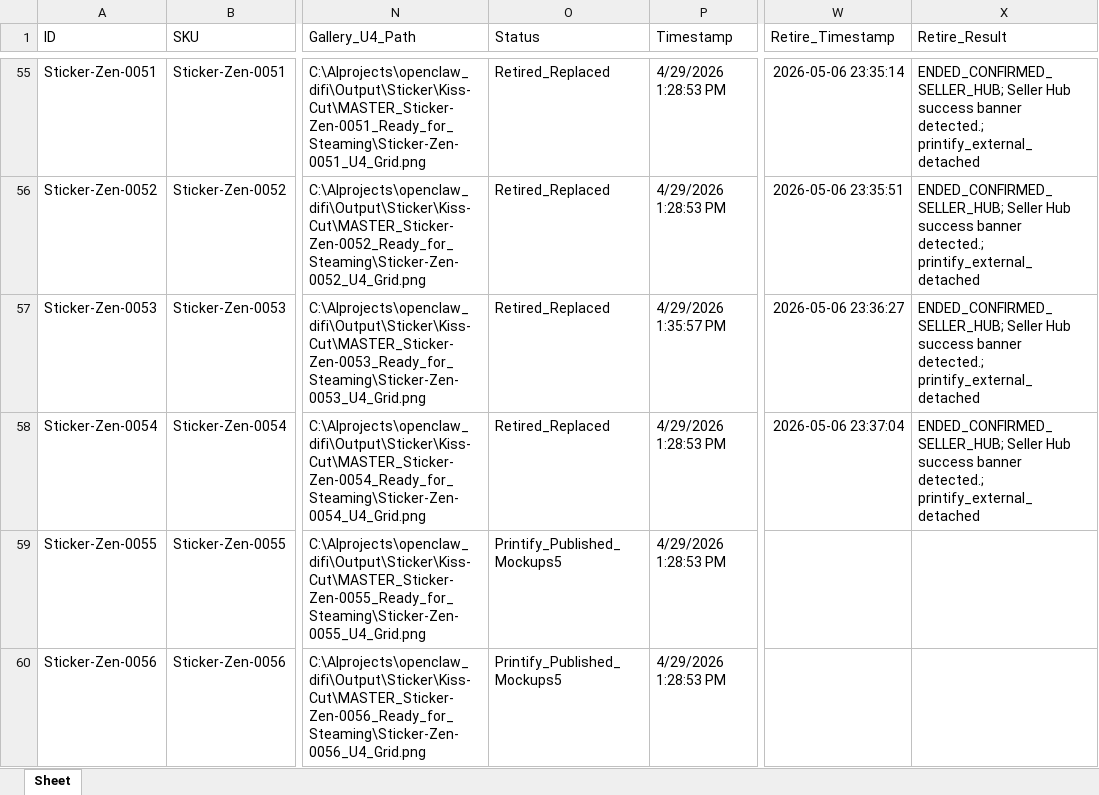
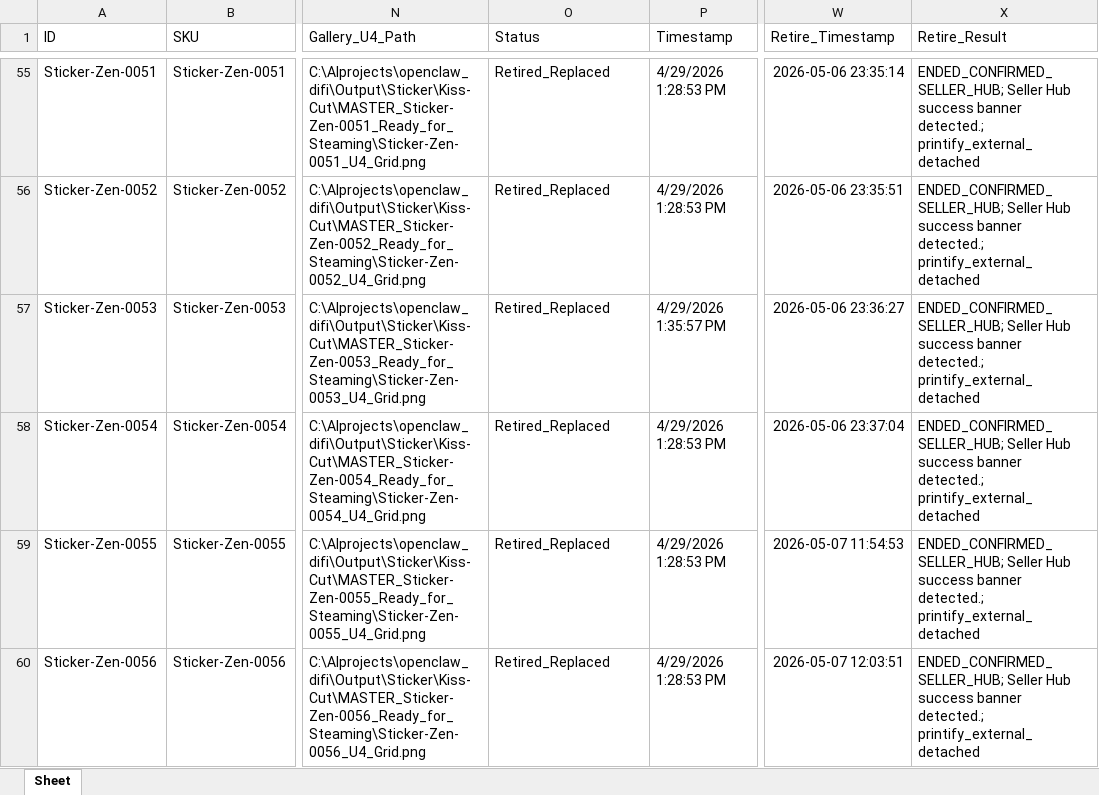
Before and after one commit to rexxu024-arch/Difi_auto_factory, an Excel workbook: Database/eBay_listing.xlsx, sheet Sheet, drawn as a sheet; only a part is shown, gaps mark what is left out; values as stored, in another font and other column widths than the file's, no borders; the diff covers the shown part only; the diff names each change by its address in the sheet, - before the commit and + after, or states it on an @@ line.

```diff
--- a/Database/eBay_listing.xlsx (sheet Sheet)
+++ b/Database/eBay_listing.xlsx (sheet Sheet)
-O59:O60 (Status): Printify_Published_Mockups5
+O59:O60 (Status): Retired_Replaced
-W59 (Retire_Timestamp): (empty)
+W59 (Retire_Timestamp): 2026-05-07 11:54:53
-X59:X60 (Retire_Result): (empty)
+X59:X60 (Retire_Result): ENDED_CONFIRMED_SELLER_HUB; Seller Hub success banner detected.; printify_external_detached
-W60 (Retire_Timestamp): (empty)
+W60 (Retire_Timestamp): 2026-05-07 12:03:51
```
Also changed, not shown: 3 added rows and 3 edited cells elsewhere in this sheet, 38 other files.
